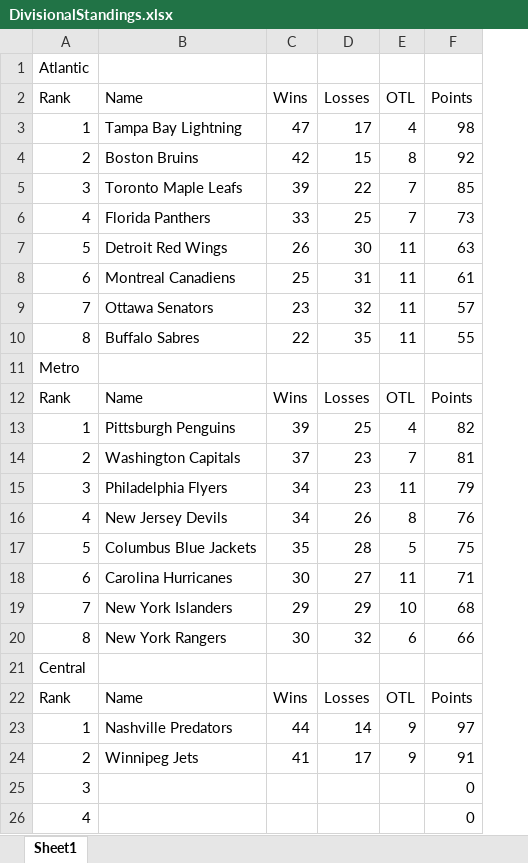
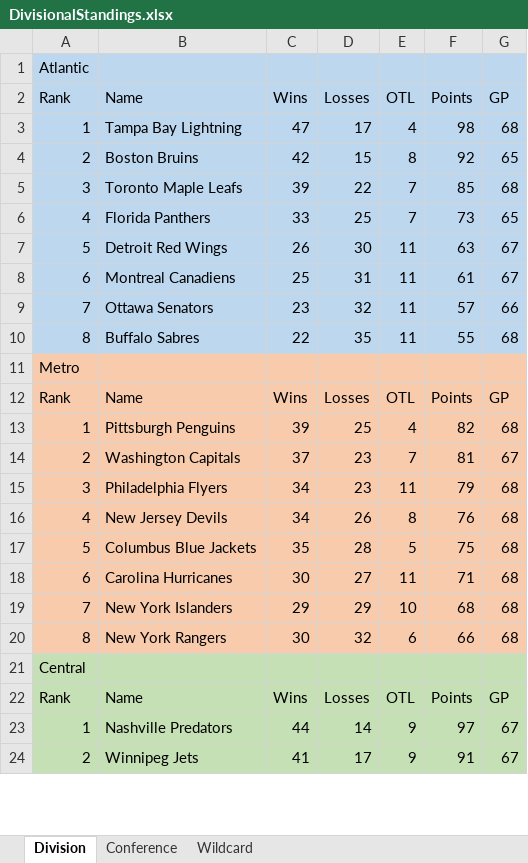
Before and after one commit to sampson7185/PlayoffHope, an Excel workbook: DivisionalStandings.xlsx, sheet Division, drawn as a sheet; only a part is shown; values as stored, in another font and other column widths than the file's, no borders; removed rows and columns are numbered as before the commit, all else as after; the diff covers the shown part only; the diff names each change by its address in the sheet, - before the commit and + after, or states it on an @@ line.

```diff
--- a/DivisionalStandings.xlsx (sheet Division)
+++ b/DivisionalStandings.xlsx (sheet Division)
-sheet tab: Sheet1
+sheet tab: Division
+sheet tab: Conference
+sheet tab: Wildcard
+column G (GP), rows 3-24: 68 | 65 | 68 | 65 | 67 | 67 | 66 | 68 |  | GP | 68 | 67 | 68 | 68 | 68 | 68 | 68 | 68 |  | GP | 67 | 67
-A1:F10 fill: none
+A1:F10 fill: #BDD7EE
-A11:F20 fill: none
+A11:F20 fill: #F8CBAD
-A21:F24 fill: none
+A21:F24 fill: #C5E0B4
-row 25: 3 |  |  |  |  | 0
-row 26: 4 |  |  |  |  | 0
```
Also changed, not shown: 15 added rows and 3 removed rows elsewhere in this sheet, 2 other files.
